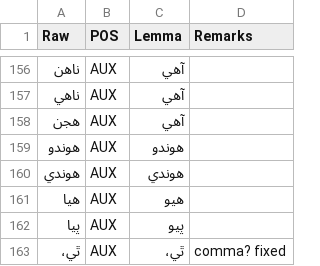
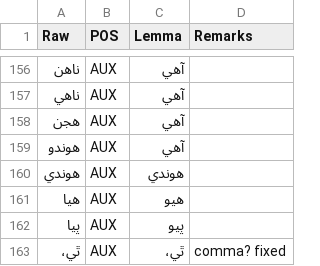
Before and after one commit to UniversalDependencies/UD_Sindhi-Isra, a TSV file: not-to-release/lemmas/predicted_lemmas_b2_corrected.tsv, drawn as a sheet; only a part is shown, gaps mark what is left out.

Commit message:
Update lemmas for هوندو as an AUX

```diff
--- a/not-to-release/lemmas/predicted_lemmas_b2_corrected.tsv
+++ b/not-to-release/lemmas/predicted_lemmas_b2_corrected.tsv
@@ -158,3 +158,3 @@ Raw	POS	Lemma	Remarks
 هجن	AUX	آهي
-هوندو	AUX	هوندو	
+هوندو	AUX	آهي
 هوندي	AUX	هوندي	
```
Also changed, not shown: 4 other files.
